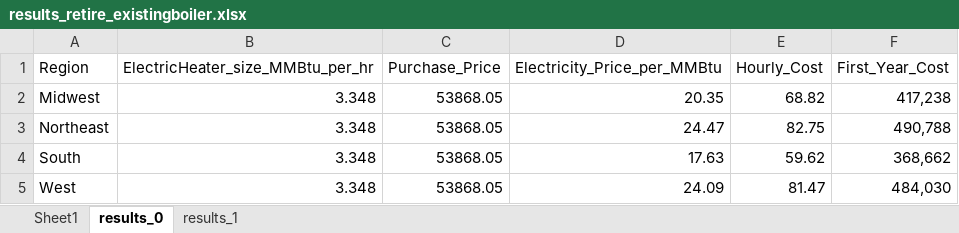
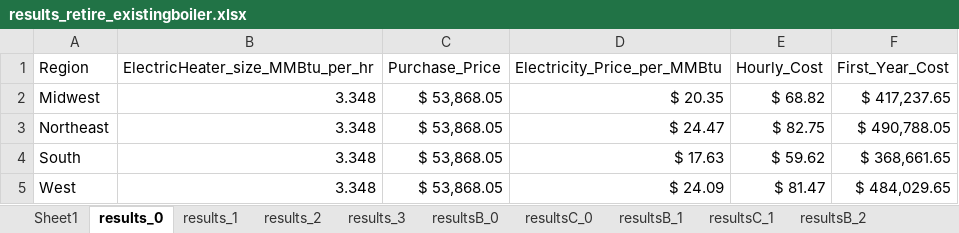
Before and after one commit to NREL/REopt-Analysis-Scripts, an Excel workbook: REopt Julia Package Scripts/results/results_retire_existingboiler.xlsx, sheet results_0, drawn as a sheet; values as stored, in another font and other column widths than the file's, no borders; the diff names each change by its address in the sheet, - before the commit and + after, or states it on an @@ line.

```diff
--- a/REopt Julia Package Scripts/results/results_retire_existingboiler.xlsx (sheet results_0)
+++ b/REopt Julia Package Scripts/results/results_retire_existingboiler.xlsx (sheet results_0)
+sheet tab: results_2
+sheet tab: results_3
+sheet tab: resultsB_0
+sheet tab: resultsC_0
+sheet tab: resultsB_1
+sheet tab: resultsC_1
+sheet tab: resultsB_2
-C2:C5 (Purchase_Price): 53868.05
+C2:C5 (Purchase_Price): $ 53,868.05
-D2 (Electricity_Price_per_MMBtu): 20.35
+D2 (Electricity_Price_per_MMBtu): $ 20.35
-E2 (Hourly_Cost): 68.82
+E2 (Hourly_Cost): $ 68.82
-F2 (First_Year_Cost): 417,238
+F2 (First_Year_Cost): $ 417,237.65
-D3 (Electricity_Price_per_MMBtu): 24.47
+D3 (Electricity_Price_per_MMBtu): $ 24.47
-E3 (Hourly_Cost): 82.75
+E3 (Hourly_Cost): $ 82.75
-F3 (First_Year_Cost): 490,788
+F3 (First_Year_Cost): $ 490,788.05
-D4 (Electricity_Price_per_MMBtu): 17.63
+D4 (Electricity_Price_per_MMBtu): $ 17.63
-E4 (Hourly_Cost): 59.62
+E4 (Hourly_Cost): $ 59.62
-F4 (First_Year_Cost): 368,662
+F4 (First_Year_Cost): $ 368,661.65
-D5 (Electricity_Price_per_MMBtu): 24.09
+D5 (Electricity_Price_per_MMBtu): $ 24.09
-E5 (Hourly_Cost): 81.47
+E5 (Hourly_Cost): $ 81.47
-F5 (First_Year_Cost): 484,030
+F5 (First_Year_Cost): $ 484,029.65
```
Also changed, not shown: other sheet tabs, 8 other files.
